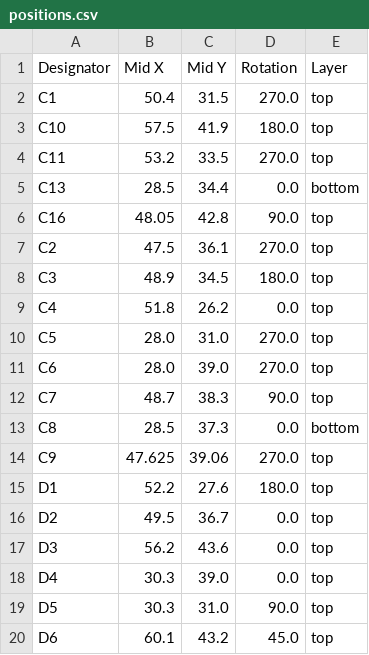
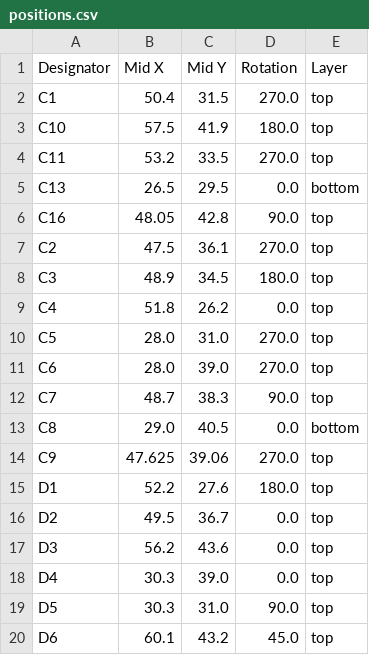
Before and after one commit to revk/ESP32-Audio, a CSV file: PCB/Recorder/production/positions.csv, drawn as a sheet; only a part is shown.

```diff
--- a/PCB/Recorder/production/positions.csv
+++ b/PCB/Recorder/production/positions.csv
@@ -4,3 +4,3 @@ C10,57.5,41.9,180.0,top
 C11,53.2,33.5,270.0,top
-C13,28.5,34.4,0.0,bottom
+C13,26.5,29.5,0.0,bottom
 C16,48.05,42.8,90.0,top
@@ -12,3 +12,3 @@ C6,28.0,39.0,270.0,top
 C7,48.7,38.3,90.0,top
-C8,28.5,37.3,0.0,bottom
+C8,29.0,40.5,0.0,bottom
 C9,47.625,39.06,270.0,top
```
Also changed, not shown: 4 other files.
